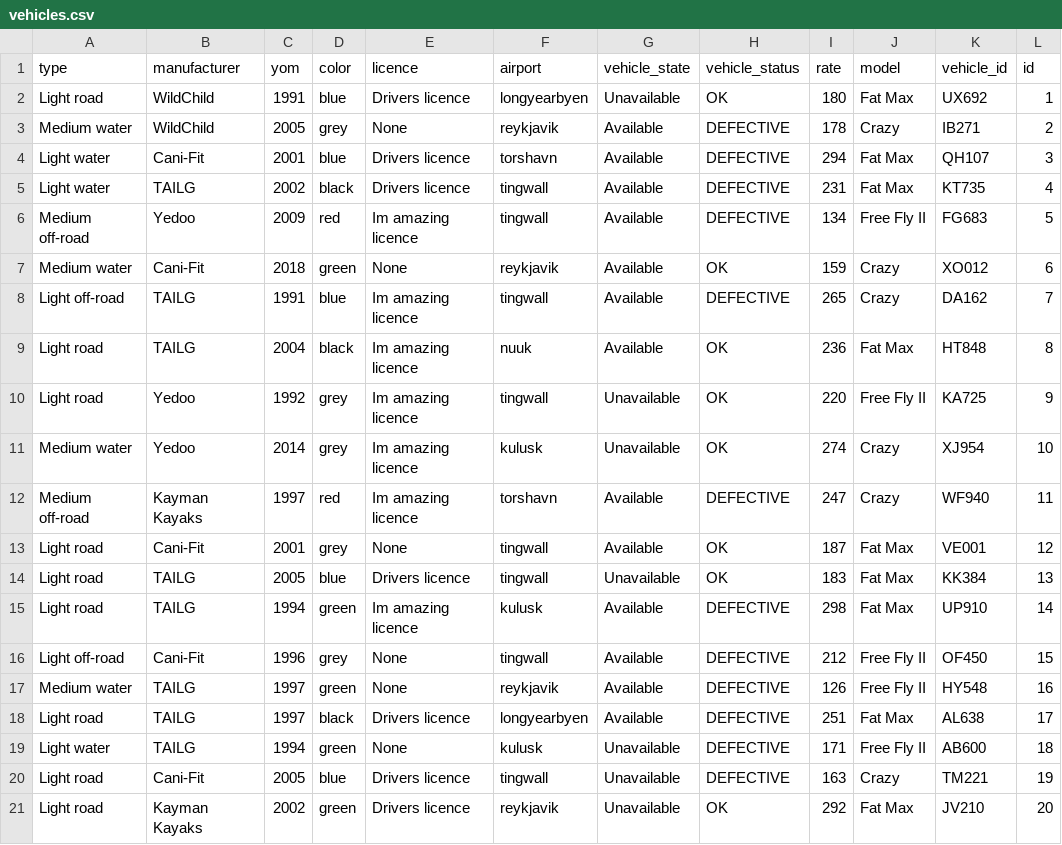
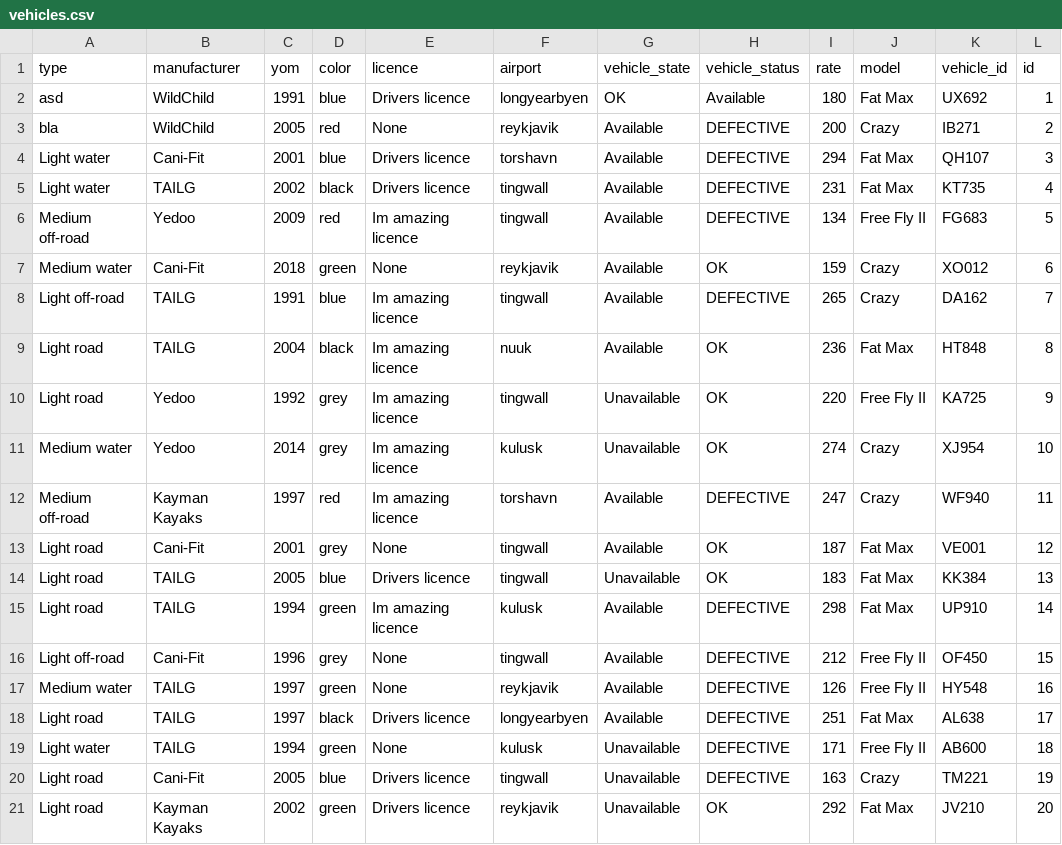
Before and after one commit to stebbilax/-VLN1-2020-H23, a CSV file: src/Data/data/vehicles.csv, drawn as a sheet.

```diff
--- a/src/Data/data/vehicles.csv
+++ b/src/Data/data/vehicles.csv
@@ -1,4 +1,4 @@
 type,manufacturer,yom,color,licence,airport,vehicle_state,vehicle_status,rate,model,vehicle_id,id
-Light road,WildChild,1991,blue,Drivers licence,longyearbyen,Unavailable,OK,180,Fat Max,UX692,1
-Medium water,WildChild,2005,grey,None,reykjavik,Available,DEFECTIVE,178,Crazy,IB271,2
+asd,WildChild,1991,blue,Drivers licence,longyearbyen,OK,Available,180,Fat Max,UX692,1
+bla,WildChild,2005,red,None,reykjavik,Available,DEFECTIVE,200,Crazy,IB271,2
 Light water,Cani-Fit,2001,blue,Drivers licence,torshavn,Available,DEFECTIVE,294,Fat Max,QH107,3
```
Also changed, not shown: src/Data/data/contracts.csv, 4 other files.
